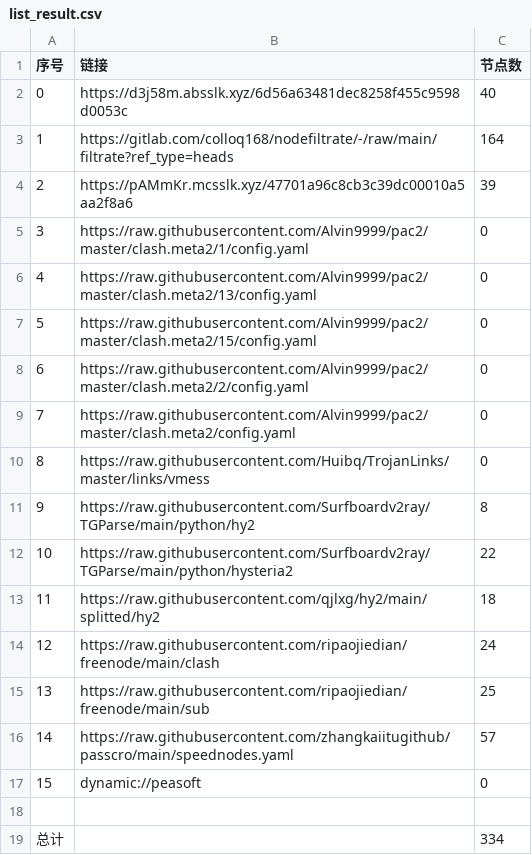
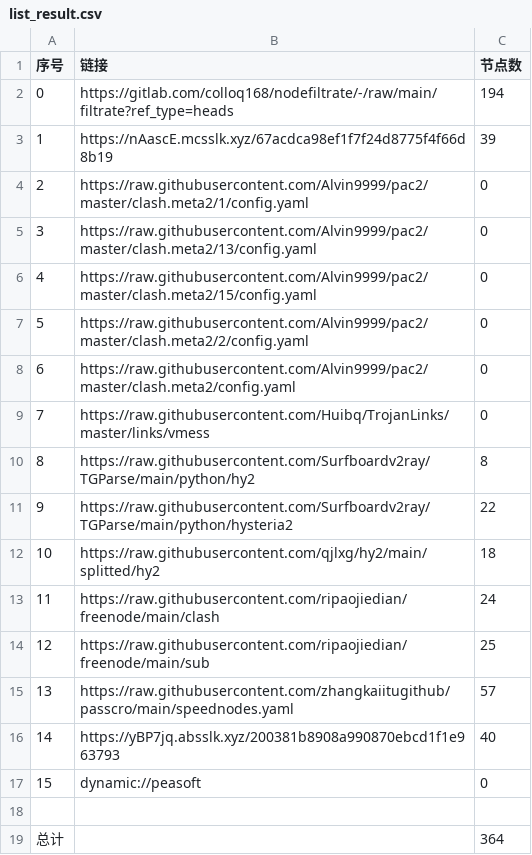
Before and after one commit to fgkhi/AutoMergePublicNodes, a CSV file: list_result.csv, drawn as a sheet; removed rows and columns are numbered as before the commit, all else as after; the diff names each change by its address in the sheet, - before the commit and + after, or states it on an @@ line.

```diff
--- a/list_result.csv
+++ b/list_result.csv
-row 2: 0 | https://d3j58m.absslk.xyz/6d56a63481dec8258f455c9598d0053c | 40
@@ column A (序号) renumbered between rows 2 and 15 @@
-C2 (节点数): 164
+C2 (节点数): 194
-B3 (链接): https://pAMmKr.mcsslk.xyz/47701a96c8cb3c39dc00010a5aa2f8a6
+B3 (链接): https://nAascE.mcsslk.xyz/67acdca98ef1f7f24d8775f4f66d8b19
+row 16: 14 | https://yBP7jq.absslk.xyz/200381b8908a990870ebcd1f1e963793 | 40
-C19 (节点数): 334
+C19 (节点数): 364
```
Also changed, not shown: 32 other files.
